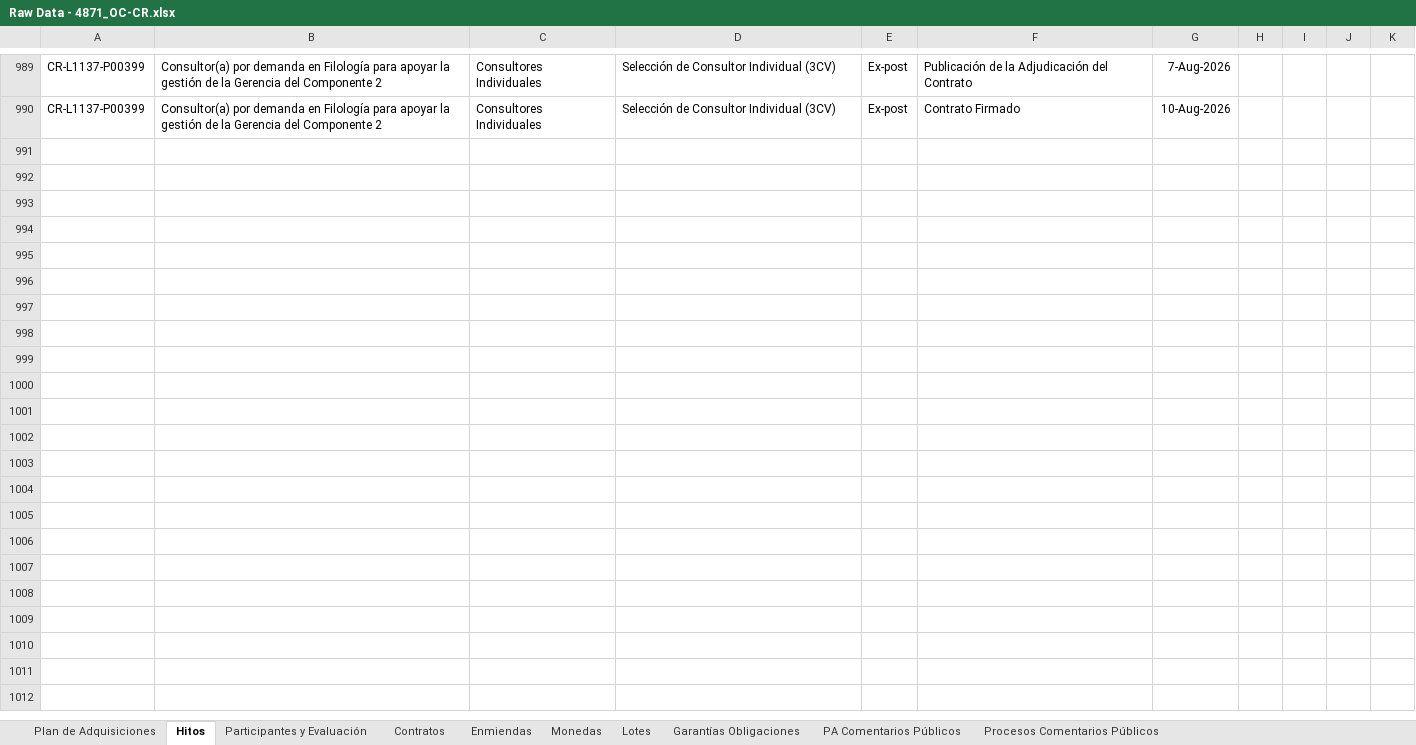
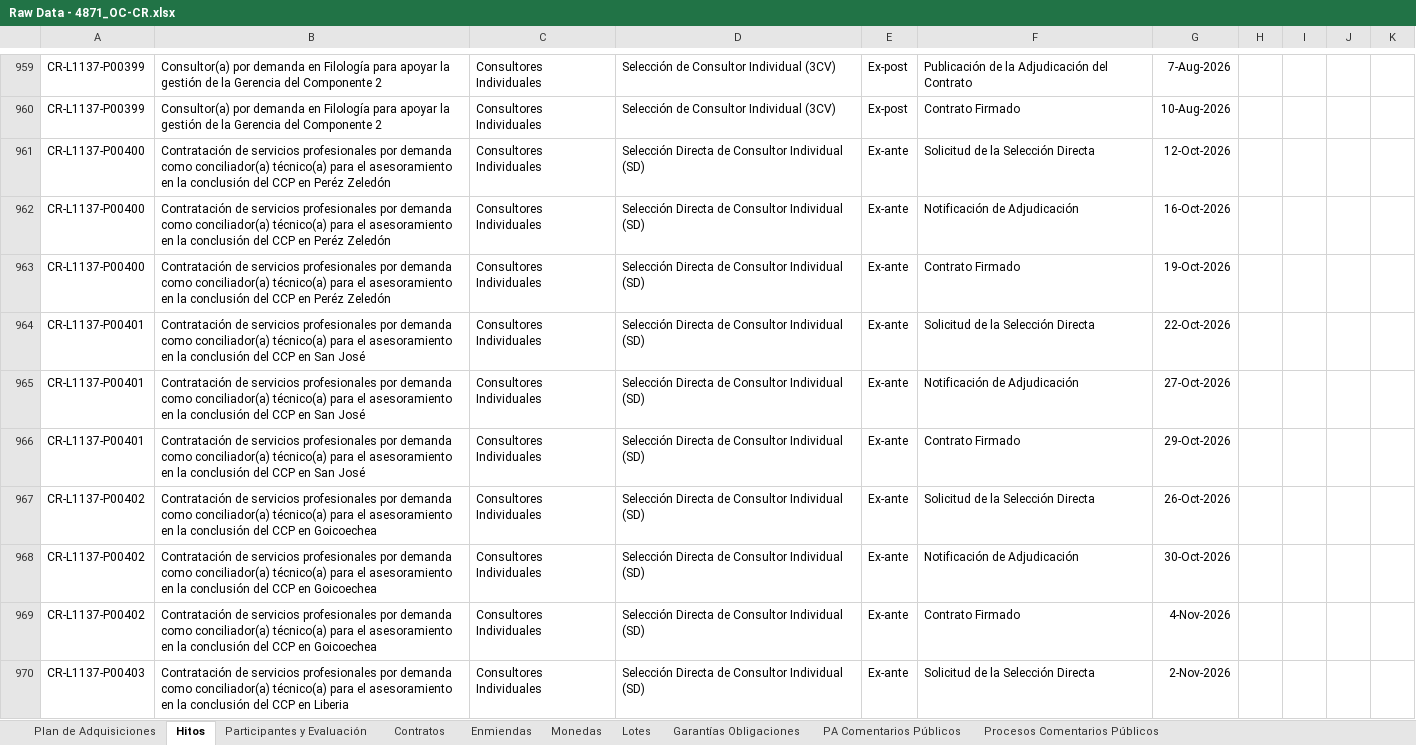
Before and after one commit to aborbonm/torre-control-ccr, an Excel workbook: Raw Data - 4871_OC-CR.xlsx, sheet Hitos, drawn as a sheet; only a part is shown, gaps mark what is left out; values as stored, in another font and other column widths than the file's, no borders; the diff covers the shown part only; the diff names each change by its address in the sheet, - before the commit and + after, or states it on an @@ line.

```diff
--- a/Raw Data - 4871_OC-CR.xlsx (sheet Hitos)
+++ b/Raw Data - 4871_OC-CR.xlsx (sheet Hitos)
+row 961: CR-L1137-P00400 | Contratación de servicios profesionales por demanda como conciliador(a) técnico(a) para el asesoramiento en la conclusión del CCP en Peréz Zeledón | Consultores Individuales | Selección Directa de Consultor Individual (SD) | Ex-ante | Solicitud de la Selección Directa | 12-Oct-2026
+row 962: CR-L1137-P00400 | Contratación de servicios profesionales por demanda como conciliador(a) técnico(a) para el asesoramiento en la conclusión del CCP en Peréz Zeledón | Consultores Individuales | Selección Directa de Consultor Individual (SD) | Ex-ante | Notificación de Adjudicación | 16-Oct-2026
+row 963: CR-L1137-P00400 | Contratación de servicios profesionales por demanda como conciliador(a) técnico(a) para el asesoramiento en la conclusión del CCP en Peréz Zeledón | Consultores Individuales | Selección Directa de Consultor Individual (SD) | Ex-ante | Contrato Firmado | 19-Oct-2026
+row 964: CR-L1137-P00401 | Contratación de servicios profesionales por demanda como conciliador(a) técnico(a) para el asesoramiento en la conclusión del CCP en San José | Consultores Individuales | Selección Directa de Consultor Individual (SD) | Ex-ante | Solicitud de la Selección Directa | 22-Oct-2026
+row 965: CR-L1137-P00401 | Contratación de servicios profesionales por demanda como conciliador(a) técnico(a) para el asesoramiento en la conclusión del CCP en San José | Consultores Individuales | Selección Directa de Consultor Individual (SD) | Ex-ante | Notificación de Adjudicación | 27-Oct-2026
+row 966: CR-L1137-P00401 | Contratación de servicios profesionales por demanda como conciliador(a) técnico(a) para el asesoramiento en la conclusión del CCP en San José | Consultores Individuales | Selección Directa de Consultor Individual (SD) | Ex-ante | Contrato Firmado | 29-Oct-2026
+row 967: CR-L1137-P00402 | Contratación de servicios profesionales por demanda como conciliador(a) técnico(a) para el asesoramiento en la conclusión del CCP en Goicoechea | Consultores Individuales | Selección Directa de Consultor Individual (SD) | Ex-ante | Solicitud de la Selección Directa | 26-Oct-2026
+row 968: CR-L1137-P00402 | Contratación de servicios profesionales por demanda como conciliador(a) técnico(a) para el asesoramiento en la conclusión del CCP en Goicoechea | Consultores Individuales | Selección Directa de Consultor Individual (SD) | Ex-ante | Notificación de Adjudicación | 30-Oct-2026
+row 969: CR-L1137-P00402 | Contratación de servicios profesionales por demanda como conciliador(a) técnico(a) para el asesoramiento en la conclusión del CCP en Goicoechea | Consultores Individuales | Selección Directa de Consultor Individual (SD) | Ex-ante | Contrato Firmado | 4-Nov-2026
+row 970: CR-L1137-P00403 | Contratación de servicios profesionales por demanda como conciliador(a) técnico(a) para el asesoramiento en la conclusión del CCP en Liberia | Consultores Individuales | Selección Directa de Consultor Individual (SD) | Ex-ante | Solicitud de la Selección Directa | 2-Nov-2026
```
Also changed, not shown: 10 added rows, 30 removed rows and 32 edited cells elsewhere in this sheet, sheet Monedas, sheet Enmiendas, sheet Plan de Adquisiciones, sheet Participantes y Evaluación, sheet Contratos, sheet Procesos Comentarios Públicos, 2 more sheets.
